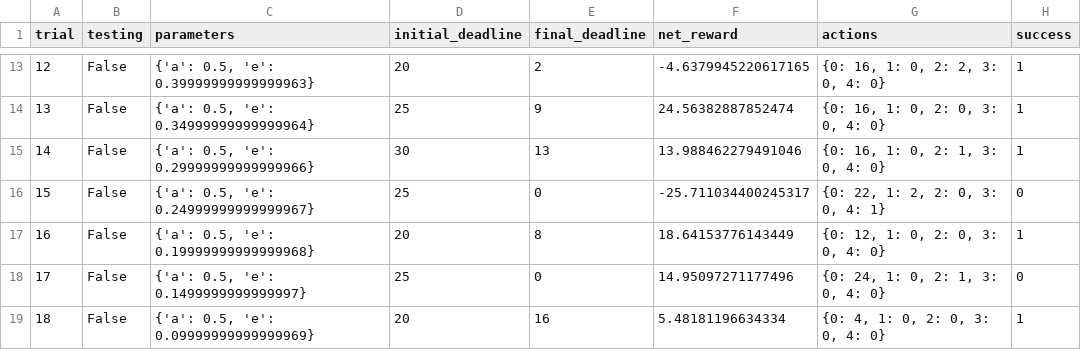
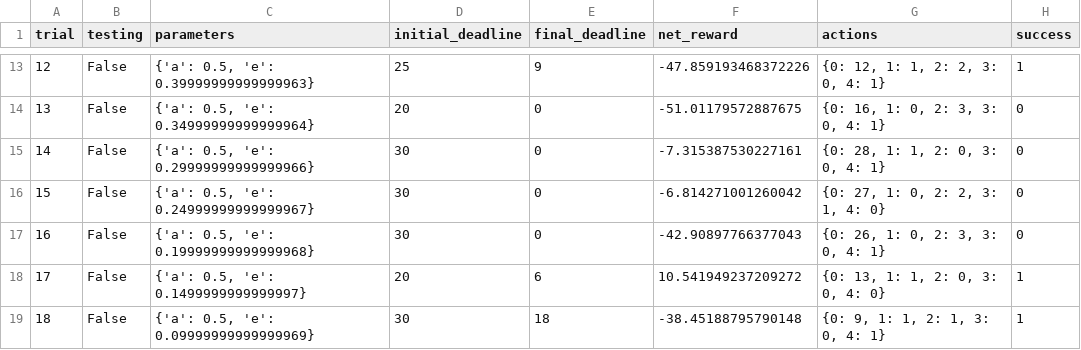
Before and after one commit to BurningWish/MLND-Smartcab, a CSV file: logs/sim_default-learning.csv, drawn as a sheet; only a part is shown, gaps mark what is left out; the diff covers the shown part only.

```diff
--- a/logs/sim_default-learning.csv
+++ b/logs/sim_default-learning.csv
@@ -13,7 +13,7 @@ trial,testing,parameters,initial_deadline,final_deadline,net_reward,actions,succ
-12,False,"{'a': 0.5, 'e': 0.39999999999999963}",20,2,-4.6379945220617165,"{0: 16, 1: 0, 2: 2, 3: 0, 4: 0}",1
-13,False,"{'a': 0.5, 'e': 0.34999999999999964}",25,9,24.56382887852474,"{0: 16, 1: 0, 2: 0, 3: 0, 4: 0}",1
-14,False,"{'a': 0.5, 'e': 0.29999999999999966}",30,13,13.988462279491046,"{0: 16, 1: 0, 2: 1, 3: 0, 4: 0}",1
-15,False,"{'a': 0.5, 'e': 0.24999999999999967}",25,0,-25.711034400245317,"{0: 22, 1: 2, 2: 0, 3: 0, 4: 1}",0
-16,False,"{'a': 0.5, 'e': 0.19999999999999968}",20,8,18.64153776143449,"{0: 12, 1: 0, 2: 0, 3: 0, 4: 0}",1
-17,False,"{'a': 0.5, 'e': 0.1499999999999997}",25,0,14.95097271177496,"{0: 24, 1: 0, 2: 1, 3: 0, 4: 0}",0
-18,False,"{'a': 0.5, 'e': 0.09999999999999969}",20,16,5.48181196634334,"{0: 4, 1: 0, 2: 0, 3: 0, 4: 0}",1
+12,False,"{'a': 0.5, 'e': 0.39999999999999963}",25,9,-47.859193468372226,"{0: 12, 1: 1, 2: 2, 3: 0, 4: 1}",1
+13,False,"{'a': 0.5, 'e': 0.34999999999999964}",20,0,-51.01179572887675,"{0: 16, 1: 0, 2: 3, 3: 0, 4: 1}",0
+14,False,"{'a': 0.5, 'e': 0.29999999999999966}",30,0,-7.315387530227161,"{0: 28, 1: 1, 2: 0, 3: 0, 4: 1}",0
+15,False,"{'a': 0.5, 'e': 0.24999999999999967}",30,0,-6.814271001260042,"{0: 27, 1: 0, 2: 2, 3: 1, 4: 0}",0
+16,False,"{'a': 0.5, 'e': 0.19999999999999968}",30,0,-42.90897766377043,"{0: 26, 1: 0, 2: 3, 3: 0, 4: 1}",0
+17,False,"{'a': 0.5, 'e': 0.1499999999999997}",20,6,10.541949237209272,"{0: 13, 1: 1, 2: 0, 3: 0, 4: 0}",1
+18,False,"{'a': 0.5, 'e': 0.09999999999999969}",30,18,-38.45188795790148,"{0: 9, 1: 1, 2: 1, 3: 0, 4: 1}",1
```
Also changed, not shown: 84 edited cells elsewhere in this file, 6 other files.
